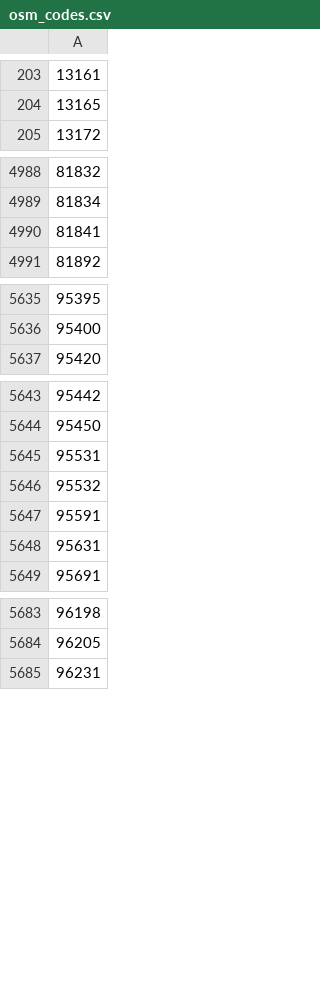
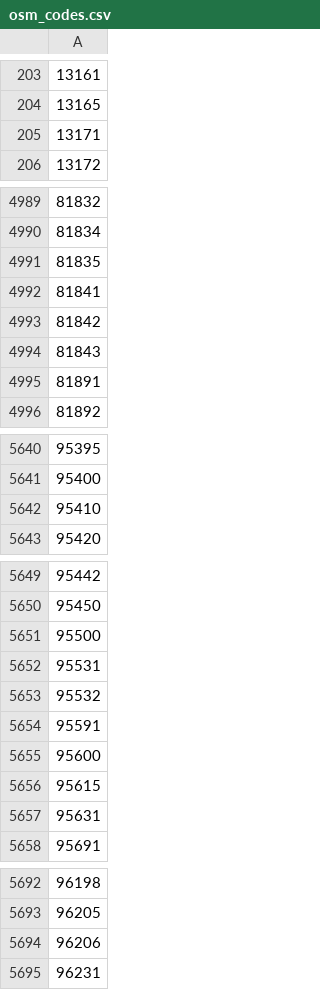
Before and after one commit to civictechsweden/pOSMkod, a CSV file: data/osm_codes.csv, drawn as a sheet; only a part is shown, gaps mark what is left out; the diff names each change by its address in the sheet, - before the commit and + after, or states it on an @@ line.

```diff
--- a/data/osm_codes.csv
+++ b/data/osm_codes.csv
+row 205: 13171
+row 4991: 81835
+row 4993: 81842
+row 4994: 81843
+row 4995: 81891
+row 5642: 95410
+row 5651: 95500
+row 5655: 95600
+row 5656: 95615
+row 5694: 96206
```
